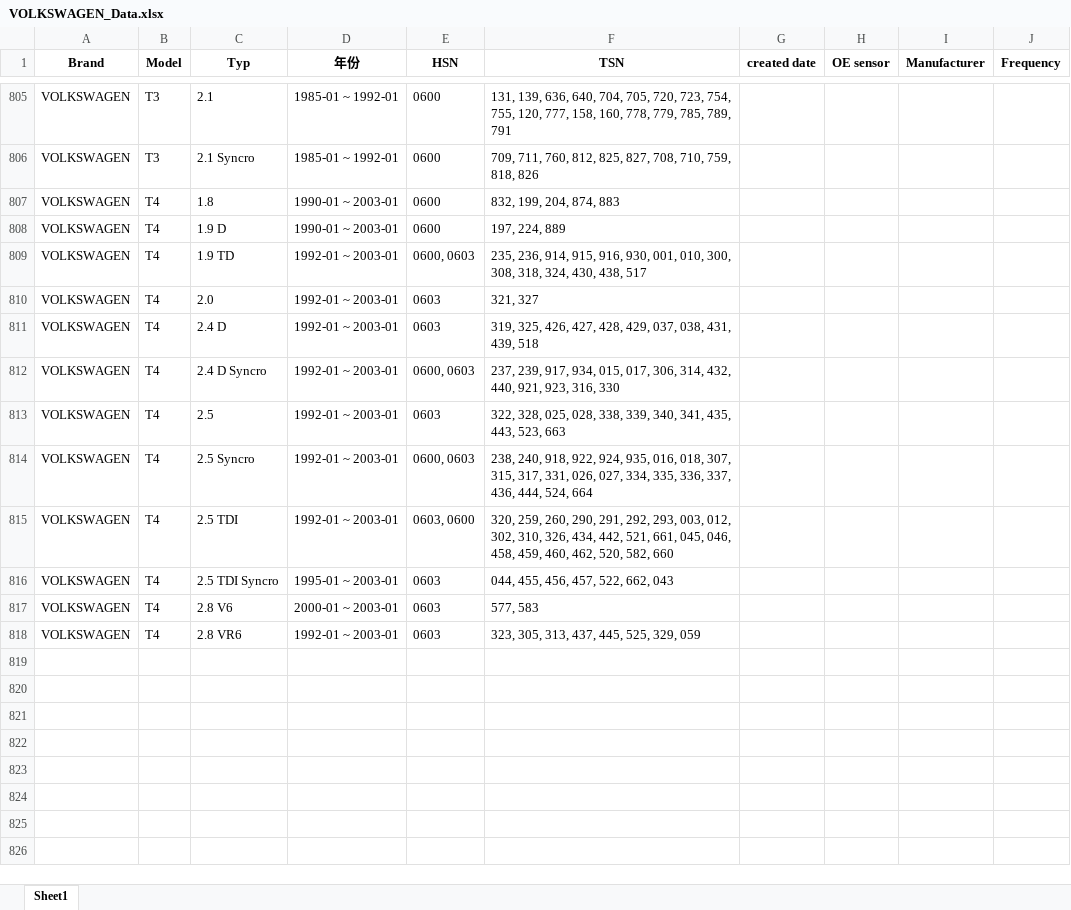
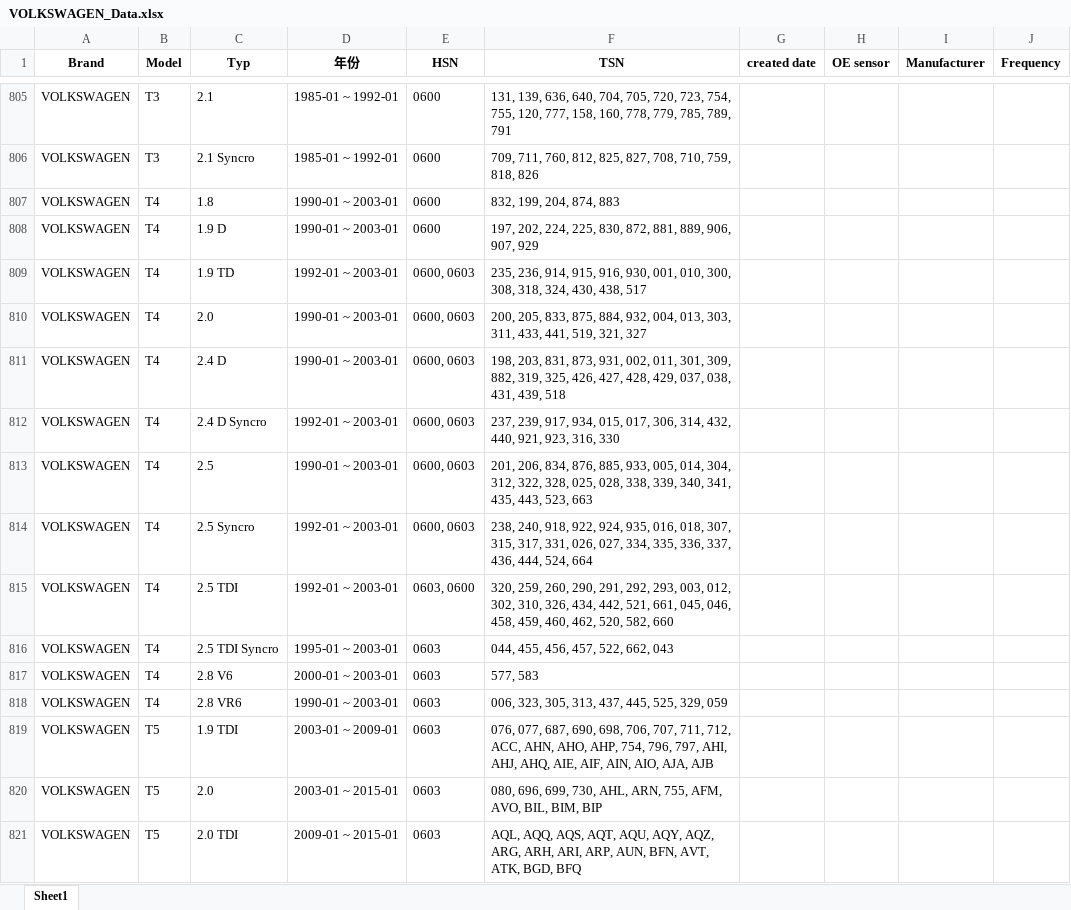
Before and after one commit to chi71211/OrangeInterpneu, an Excel workbook: 胎壓檢測器資料庫_V10/VOLKSWAGEN_Data.xlsx, sheet Sheet1, drawn as a sheet; only a part is shown, gaps mark what is left out; values as stored, in another font and other column widths than the file's, no borders; the diff covers the shown part only; the diff names each change by its address in the sheet, - before the commit and + after, or states it on an @@ line.

```diff
--- a/胎壓檢測器資料庫_V10/VOLKSWAGEN_Data.xlsx (sheet Sheet1)
+++ b/胎壓檢測器資料庫_V10/VOLKSWAGEN_Data.xlsx (sheet Sheet1)
-F808 (TSN): 197, 224, 889
+F808 (TSN): 197, 202, 224, 225, 830, 872, 881, 889, 906, 907, 929
-D810:D811 (年份): 1992-01 ~ 2003-01
+D810:D811 (年份): 1990-01 ~ 2003-01
-E810:E811 (HSN): 0603
+E810:E811 (HSN): 0600, 0603
-F810 (TSN): 321, 327
+F810 (TSN): 200, 205, 833, 875, 884, 932, 004, 013, 303, 311, 433, 441, 519, 321, 327
-F811 (TSN): 319, 325,…
+F811 (TSN): 198, 203, 831, 873, 931, 002, 011, 301, 309, 882, 319, 325,…
-D813 (年份): 1992-01 ~ 2003-01
+D813 (年份): 1990-01 ~ 2003-01
-E813 (HSN): 0603
+E813 (HSN): 0600, 0603
-F813 (TSN): 322, 328,…
+F813 (TSN): 201, 206, 834, 876, 885, 933, 005, 014, 304, 312, 322, 328,…
-D818 (年份): 1992-01 ~ 2003-01
+D818 (年份): 1990-01 ~ 2003-01
-F818 (TSN): 323, 305, 313, 437, 445, 525, 329, 059
+F818 (TSN): 006, 323, 305, 313, 437, 445, 525, 329, 059
+row 819: VOLKSWAGEN | T5 | 1.9 TDI | 2003-01 ~ 2009-01 | 0603 | 076, 077, 687, 690, 698, 706, 707, 711, 712, ACC, AHN, AHO, AHP, 754, 796, 797, AHI, AHJ, AHQ, AIE, AIF, AIN, AIO, AJA, AJB
+row 820: VOLKSWAGEN | T5 | 2.0 | 2003-01 ~ 2015-01 | 0603 | 080, 696, 699, 730, AHL, ARN, 755, AFM, AVO, BIL, BIM, BIP
+row 821: VOLKSWAGEN | T5 | 2.0 TDI | 2009-01 ~ 2015-01 | 0603 | AQL, AQQ, AQS, AQT, AQU, AQY, AQZ, ARG, ARH, ARI, ARP, AUN, BFN, AVT, ATK, BGD, BFQ
```
Also changed, not shown: 174 added rows elsewhere in this sheet, 7 other files.
